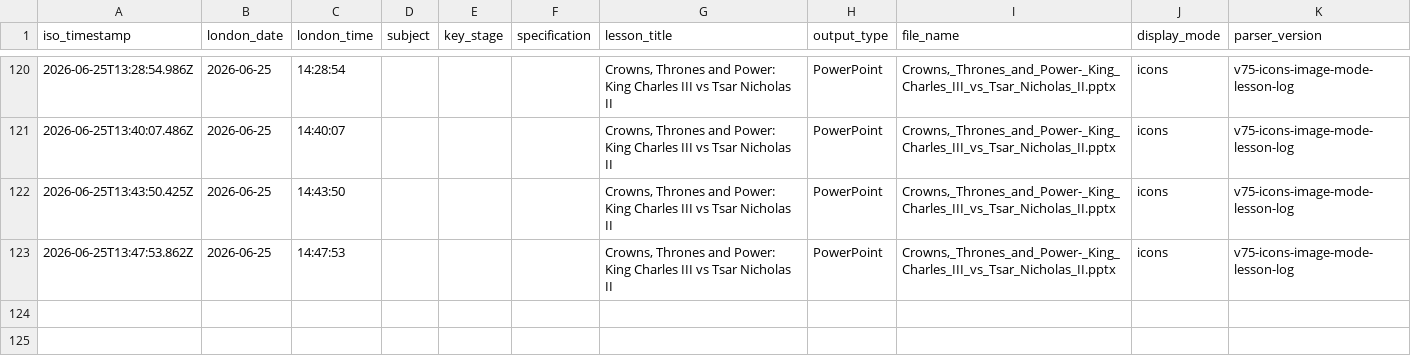
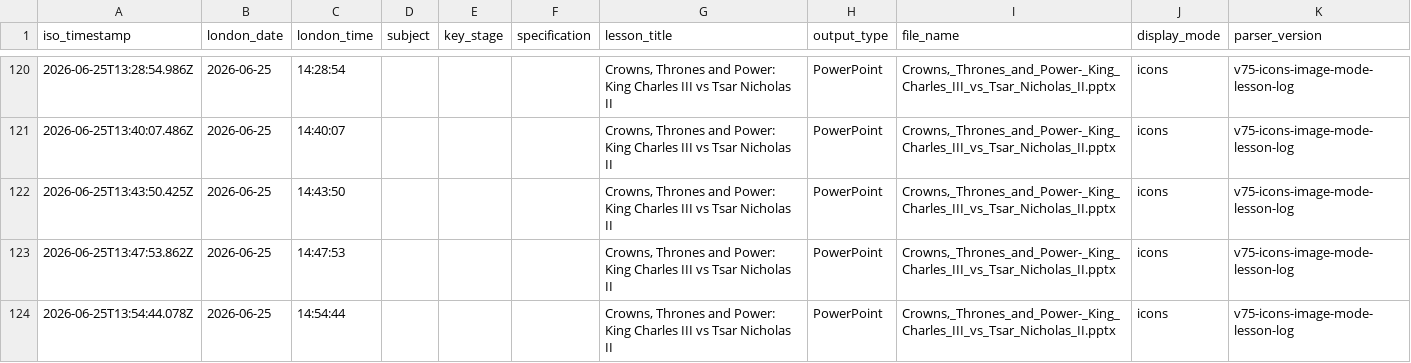
Before and after one commit to computingdept/synergyassistPPT, a CSV file: lesson_logs/lesson_creation_log.csv, drawn as a sheet; only a part is shown, gaps mark what is left out; the diff names each change by its address in the sheet, - before the commit and + after, or states it on an @@ line.

Commit message:
Log lesson creation

```diff
--- a/lesson_logs/lesson_creation_log.csv
+++ b/lesson_logs/lesson_creation_log.csv
+row 124: 2026-06-25T13:54:44.078Z | 2026-06-25 | 14:54:44 |  |  |  | Crowns, Thrones and Power: King Charles III vs Tsar Nicholas II | PowerPoint | Crowns,_Thrones_and_Power-_King_Charles_III_vs_Tsar_Nicholas_II.pptx | icons | v75-icons-image-mode-lesson-log
```
